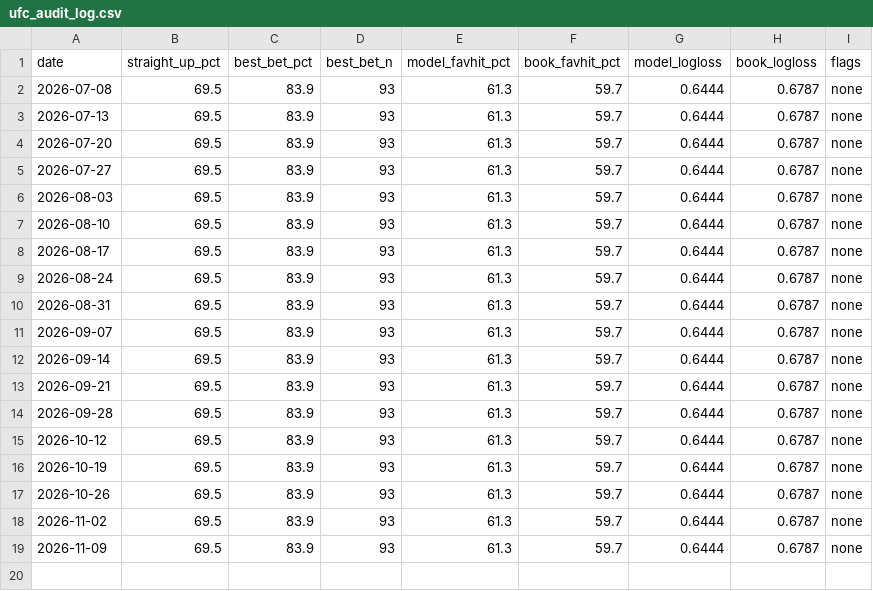
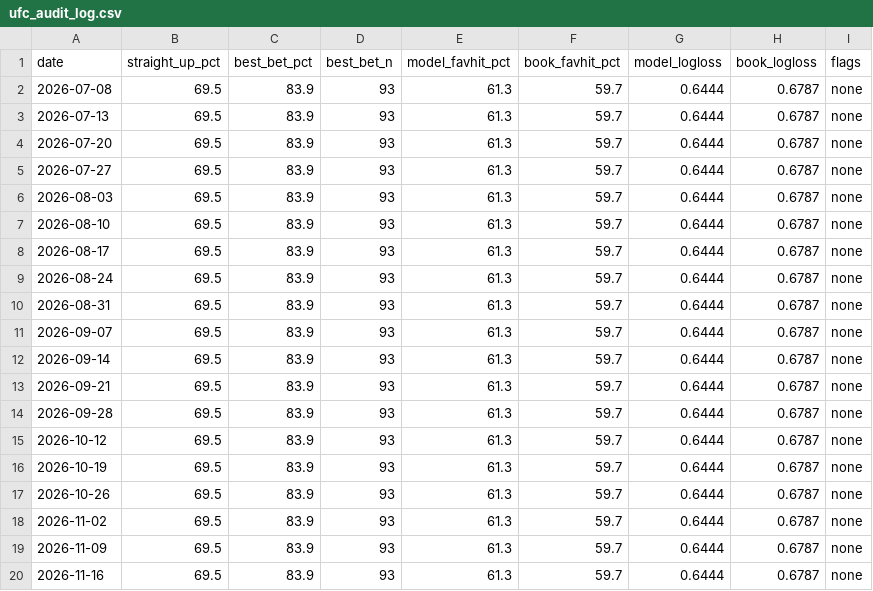
Before and after one commit to benbr11/EdgeLabs, a CSV file: ufc_audit_log.csv, drawn as a sheet.

```diff
--- a/ufc_audit_log.csv
+++ b/ufc_audit_log.csv
@@ -19 +19,2 @@ date,straight_up_pct,best_bet_pct,best_bet_n,model_favhit_pct,book_favhit_pct,mo
 2026-11-09,69.5,83.9,93,61.3,59.7,0.6444,0.6787,none
+2026-11-16,69.5,83.9,93,61.3,59.7,0.6444,0.6787,none
```
